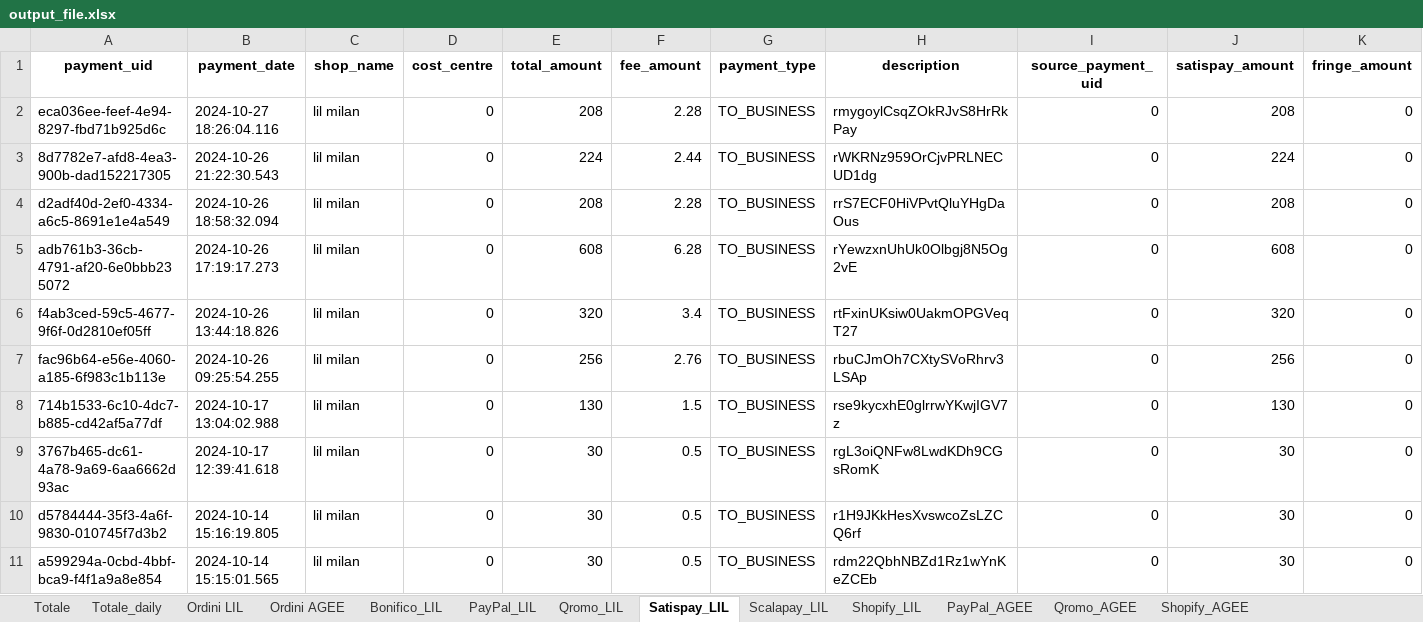
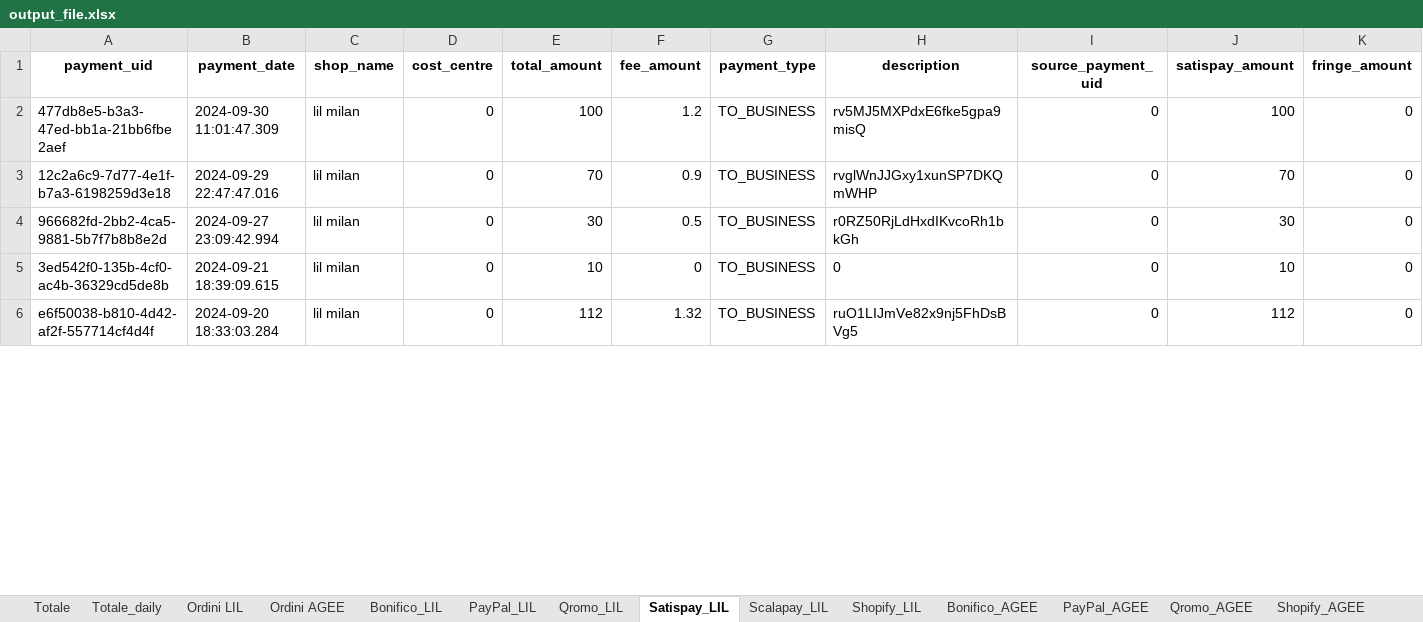
Before and after one commit to levels-tech/LM-analytics, an Excel workbook: output_file.xlsx, sheet Satispay_LIL, drawn as a sheet; only a part is shown; values as stored, in another font and other column widths than the file's, no borders; removed rows and columns are numbered as before the commit, all else as after; rows hold the shown columns only; the diff covers the shown part only; the diff names each change by its address in the sheet, - before the commit and + after, or states it on an @@ line.

```diff
--- a/output_file.xlsx (sheet Satispay_LIL)
+++ b/output_file.xlsx (sheet Satispay_LIL)
+sheet tab: Bonifico_AGEE
-row 2: eca036ee-feef-4e94-8297-fbd71b925d6c | 2024-10-27 18:26:04.116 | lil milan | 0 | 208 | 2.28 | TO_BUSINESS | rmygoylCsqZOkRJvS8HrRkPay | 0 | 208 | 0
-row 3: 8d7782e7-afd8-4ea3-900b-dad152217305 | 2024-10-26 21:22:30.543 | lil milan | 0 | 224 | 2.44 | TO_BUSINESS | rWKRNz959OrCjvPRLNECUD1dg | 0 | 224 | 0
-row 4: d2adf40d-2ef0-4334-a6c5-8691e1e4a549 | 2024-10-26 18:58:32.094 | lil milan | 0 | 208 | 2.28 | TO_BUSINESS | rrS7ECF0HiVPvtQluYHgDaOus | 0 | 208 | 0
-A2 (payment_uid): adb761b3-36cb-4791-af20-6e0bbb235072
+A2 (payment_uid): 477db8e5-b3a3-47ed-bb1a-21bb6fbe2aef
-B2 (payment_date): 2024-10-26 17:19:17.273
+B2 (payment_date): 2024-09-30 11:01:47.309
-E2 (total_amount): 608
+E2 (total_amount): 100
-F2 (fee_amount): 6.28
+F2 (fee_amount): 1.2
-H2 (description): rYewzxnUhUk0Olbgj8N5Og2vE
+H2 (description): rv5MJ5MXPdxE6fke5gpa9misQ
-J2 (satispay_amount): 608
+J2 (satispay_amount): 100
-row 6: f4ab3ced-59c5-4677-9f6f-0d2810ef05ff | 2024-10-26 13:44:18.826 | lil milan | 0 | 320 | 3.4 | TO_BUSINESS | rtFxinUKsiw0UakmOPGVeqT27 | 0 | 320 | 0
-A3 (payment_uid): fac96b64-e56e-4060-a185-6f983c1b113e
+A3 (payment_uid): 12c2a6c9-7d77-4e1f-b7a3-6198259d3e18
-B3 (payment_date): 2024-10-26 09:25:54.255
+B3 (payment_date): 2024-09-29 22:47:47.016
-E3 (total_amount): 256
+E3 (total_amount): 70
-F3 (fee_amount): 2.76
+F3 (fee_amount): 0.9
-H3 (description): rbuCJmOh7CXtySVoRhrv3LSAp
+H3 (description): rvglWnJJGxy1xunSP7DKQmWHP
-J3 (satispay_amount): 256
+J3 (satispay_amount): 70
-row 8: 714b1533-6c10-4dc7-b885-cd42af5a77df | 2024-10-17 13:04:02.988 | lil milan | 0 | 130 | 1.5 | TO_BUSINESS | rse9kycxhE0glrrwYKwjIGV7z | 0 | 130 | 0
-A4 (payment_uid): 3767b465-dc61-4a78-9a69-6aa6662d93ac
+A4 (payment_uid): 966682fd-2bb2-4ca5-9881-5b7f7b8b8e2d
-B4 (payment_date): 2024-10-17 12:39:41.618
+B4 (payment_date): 2024-09-27 23:09:42.994
-H4 (description): rgL3oiQNFw8LwdKDh9CGsRomK
+H4 (description): r0RZ50RjLdHxdIKvcoRh1bkGh
-A5 (payment_uid): d5784444-35f3-4a6f-9830-010745f7d3b2
+A5 (payment_uid): 3ed542f0-135b-4cf0-ac4b-36329cd5de8b
-B5 (payment_date): 2024-10-14 15:16:19.805
+B5 (payment_date): 2024-09-21 18:39:09.615
-E5 (total_amount): 30
+E5 (total_amount): 10
-F5 (fee_amount): 0.5
+F5 (fee_amount): 0
-H5 (description): r1H9JKkHesXvswcoZsLZCQ6rf
+H5 (description): 0
-J5 (satispay_amount): 30
+J5 (satispay_amount): 10
-A6 (payment_uid): a599294a-0cbd-4bbf-bca9-f4f1a9a8e854
+A6 (payment_uid): e6f50038-b810-4d42-af2f-557714cf4d4f
-B6 (payment_date): 2024-10-14 15:15:01.565
+B6 (payment_date): 2024-09-20 18:33:03.284
-E6 (total_amount): 30
+E6 (total_amount): 112
-F6 (fee_amount): 0.5
+F6 (fee_amount): 1.32
-H6 (description): rdm22QbhNBZd1Rz1wYnKeZCEb
+H6 (description): ruO1LIJmVe82x9nj5FhDsBVg5
-J6 (satispay_amount): 30
+J6 (satispay_amount): 112
```
Also changed, not shown: 2 added rows, 1 removed row and 20 edited cells elsewhere in this sheet, sheet Ordini LIL, sheet PayPal_LIL, sheet Shopify_LIL, sheet Qromo_LIL, sheet Scalapay_LIL, sheet Ordini AGEE, 6 more sheets, ordini.xlsx, 10 other files.
